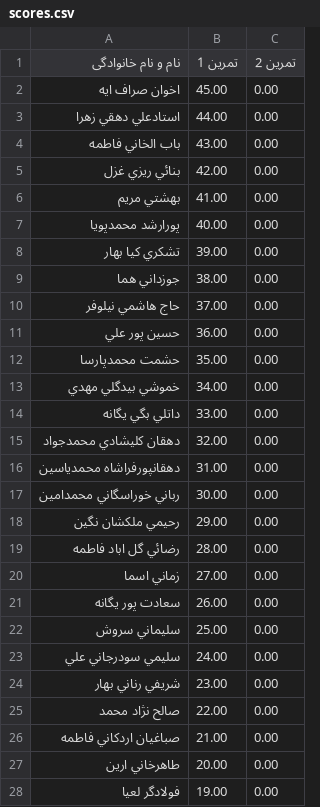
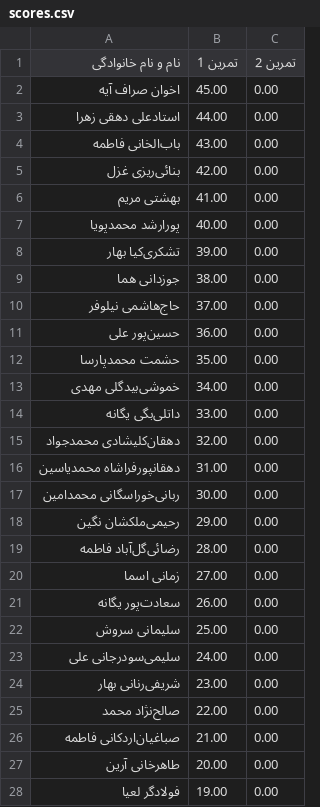
Before and after one commit to alizn7/DS-ScoreBoard, a CSV file: docs/scores.csv, drawn as a sheet; only a part is shown; the diff covers the shown part only.

Commit message:
Fix names formatting in scores.csv
Updated names in scores.csv to correct formatting and spelling.

```diff
--- a/docs/scores.csv
+++ b/docs/scores.csv
@@ -1,28 +1,28 @@
 نام و نام خانوادگی,تمرین 1,تمرین 2
-اخوان صراف ايه,45.00,0.00
-استادعلي دهقي زهرا,44.00,0.00
-باب الخاني فاطمه,43.00,0.00
-بنائي ريزي غزل,42.00,0.00
-بهشتي مريم,41.00,0.00
-پورارشد محمدپويا,40.00,0.00
-تشكري كيا بهار,39.00,0.00
-جوزداني هما,38.00,0.00
-حاج هاشمي نيلوفر,37.00,0.00
-حسين پور علي,36.00,0.00
+اخوان صراف آیه,45.00,0.00
+استادعلی دهقی زهرا,44.00,0.00
+باب‌الخانی فاطمه,43.00,0.00
+بنائی‌ریزی غزل,42.00,0.00
+بهشتی مریم,41.00,0.00
+پورارشد محمدپویا,40.00,0.00
+تشکری‌کیا بهار,39.00,0.00
+جوزدانی هما,38.00,0.00
+حاج‌هاشمی نیلوفر,37.00,0.00
+حسین‌پور علی,36.00,0.00
 حشمت محمدپارسا,35.00,0.00
-خموشي بيدگلي مهدي,34.00,0.00
-داتلي بگي يگانه,33.00,0.00
-دهقان كليشادي محمدجواد,32.00,0.00
-دهقانپورفراشاه محمدياسين,31.00,0.00
-رباني خوراسگاني محمدامين,30.00,0.00
-رحيمي ملكشان نگين,29.00,0.00
-رضائي گل اباد فاطمه,28.00,0.00
-زماني اسما,27.00,0.00
-سعادت پور يگانه,26.00,0.00
-سليماني سروش,25.00,0.00
-سليمي سودرجاني علي,24.00,0.00
-شريفي رناني بهار,23.00,0.00
-صالح نژاد محمد,22.00,0.00
-صباغيان اردكاني فاطمه,21.00,0.00
-طاهرخاني ارين,20.00,0.00
-فولادگر لعيا,19.00,0.00
+خموشی‌بیدگلی مهدی,34.00,0.00
+داتلی‌بگی یگانه,33.00,0.00
+دهقان‌کلیشادی محمدجواد,32.00,0.00
+دهقانپورفراشاه محمدیاسین,31.00,0.00
+ربانی‌خوراسگانی محمدامین,30.00,0.00
+رحیمی‌ملکشان نگین,29.00,0.00
+رضائی‌گل‌آباد فاطمه,28.00,0.00
+زمانی اسما,27.00,0.00
+سعادت‌پور یگانه,26.00,0.00
+سلیمانی سروش,25.00,0.00
+سلیمی‌سودرجانی علی,24.00,0.00
+شریفی‌رنانی بهار,23.00,0.00
+صالح‌نژاد محمد,22.00,0.00
+صباغیان‌اردکانی فاطمه,21.00,0.00
+طاهرخانی آرین,20.00,0.00
+فولادگر لعیا,19.00,0.00
```
Also changed, not shown: 18 edited cells elsewhere in this file.
